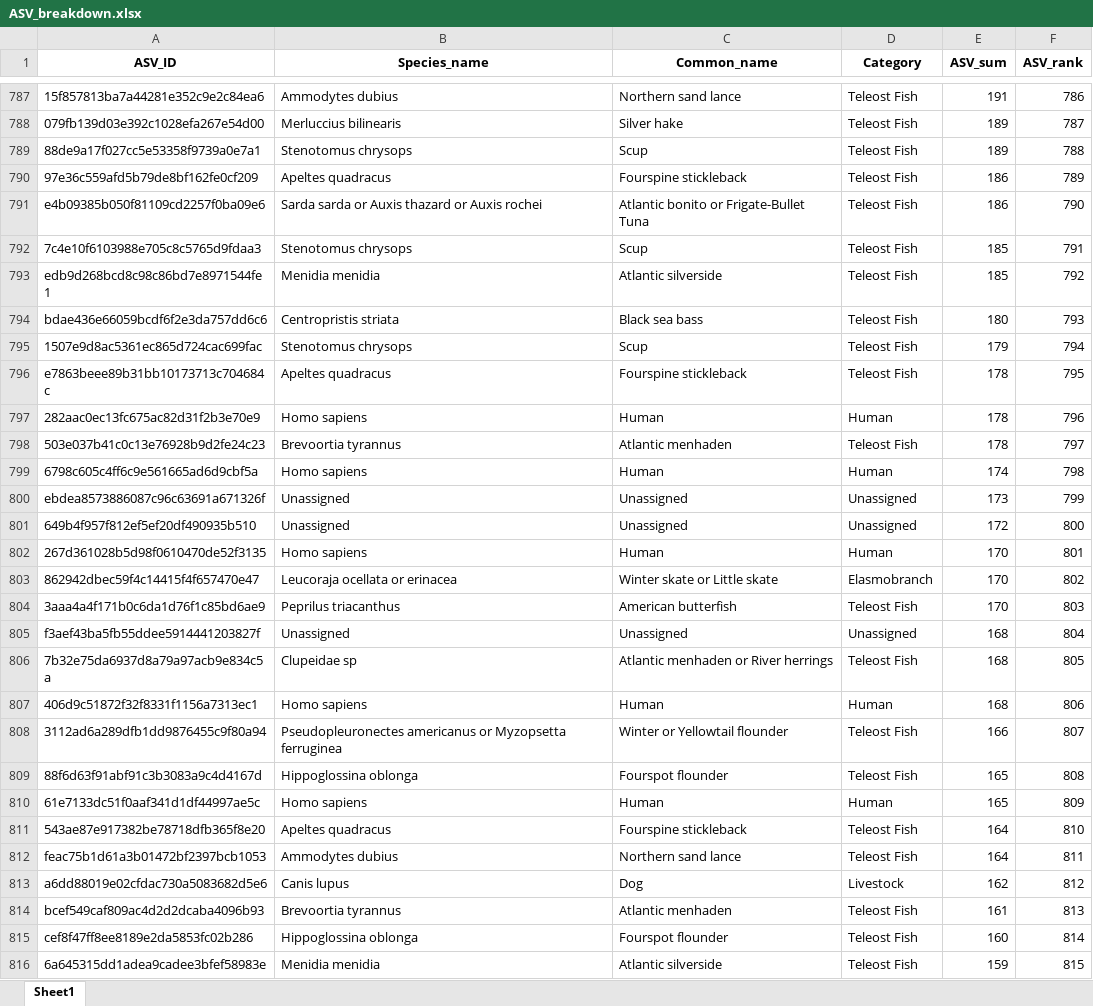
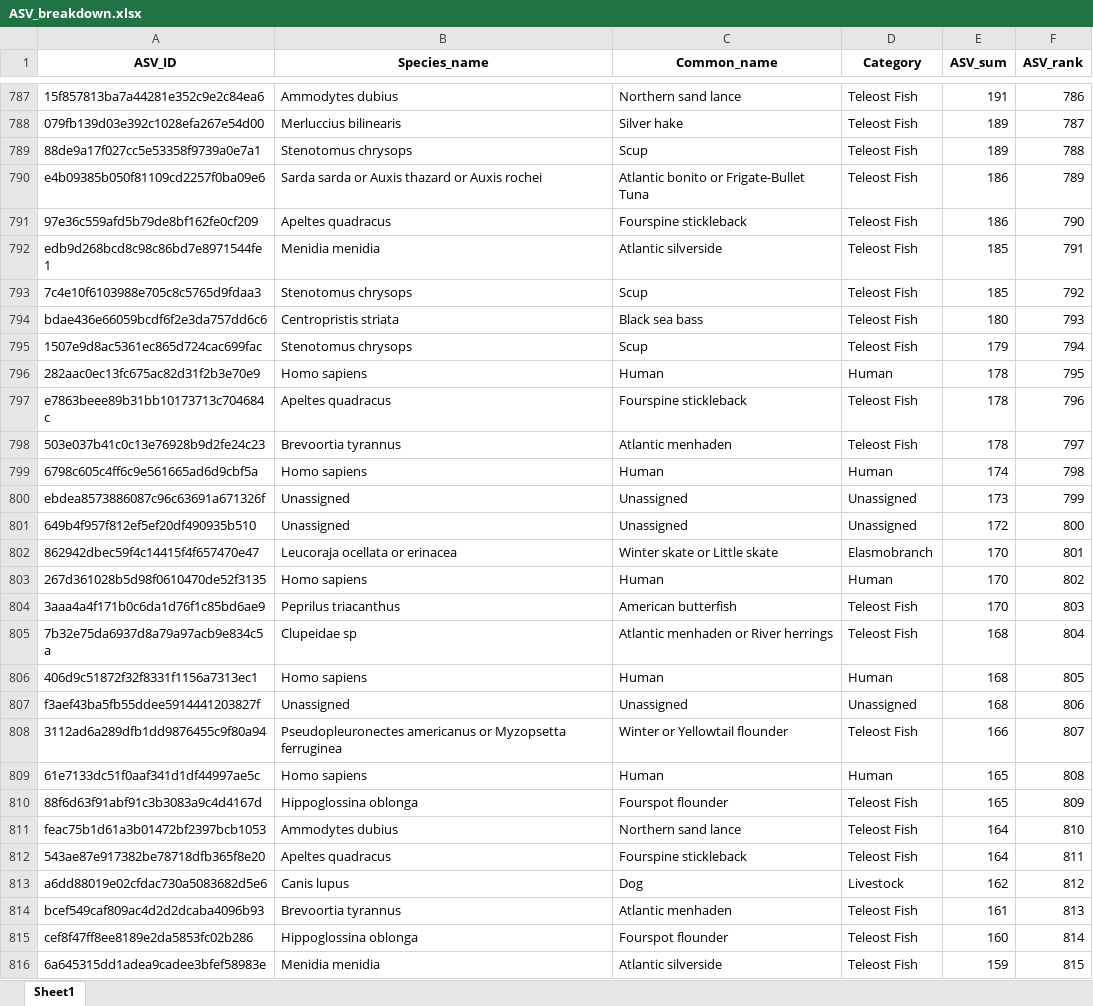
Before and after one commit to GMGI-Fisheries/resources, an Excel workbook: docs/eDNA 12S metab/example_output/ASV_breakdown.xlsx, sheet Sheet1, drawn as a sheet; only a part is shown, gaps mark what is left out; values as stored, in another font and other column widths than the file's, no borders; removed rows and columns are numbered as before the commit, all else as after; the diff covers the shown part only; the diff names each change by its address in the sheet, - before the commit and + after, or states it on an @@ line.

```diff
--- a/docs/eDNA 12S metab/example_output/ASV_breakdown.xlsx (sheet Sheet1)
+++ b/docs/eDNA 12S metab/example_output/ASV_breakdown.xlsx (sheet Sheet1)
-row 790: 97e36c559afd5b79de8bf162fe0cf209 | Apeltes quadracus | Fourspine stickleback | Teleost Fish | 186 | 789
-F790 (ASV_rank): 790
+F790 (ASV_rank): 789
-row 792: 7c4e10f6103988e705c8c5765d9fdaa3 | Stenotomus chrysops | Scup | Teleost Fish | 185 | 791
+row 791: 97e36c559afd5b79de8bf162fe0cf209 | Apeltes quadracus | Fourspine stickleback | Teleost Fish | 186 | 790
-F792 (ASV_rank): 792
+F792 (ASV_rank): 791
+row 793: 7c4e10f6103988e705c8c5765d9fdaa3 | Stenotomus chrysops | Scup | Teleost Fish | 185 | 792
-row 796: e7863beee89b31bb10173713c704684c | Apeltes quadracus | Fourspine stickleback | Teleost Fish | 178 | 795
-F796 (ASV_rank): 796
+F796 (ASV_rank): 795
+row 797: e7863beee89b31bb10173713c704684c | Apeltes quadracus | Fourspine stickleback | Teleost Fish | 178 | 796
-row 802: 267d361028b5d98f0610470de52f3135 | Homo sapiens | Human | Human | 170 | 801
-F802 (ASV_rank): 802
+F802 (ASV_rank): 801
+row 803: 267d361028b5d98f0610470de52f3135 | Homo sapiens | Human | Human | 170 | 802
-row 805: f3aef43ba5fb55ddee5914441203827f | Unassigned | Unassigned | Unassigned | 168 | 804
-F805 (ASV_rank): 805
+F805 (ASV_rank): 804
-F806 (ASV_rank): 806
+F806 (ASV_rank): 805
+row 807: f3aef43ba5fb55ddee5914441203827f | Unassigned | Unassigned | Unassigned | 168 | 806
-row 809: 88f6d63f91abf91c3b3083a9c4d4167d | Hippoglossina oblonga | Fourspot flounder | Teleost Fish | 165 | 808
-F809 (ASV_rank): 809
+F809 (ASV_rank): 808
-row 811: 543ae87e917382be78718dfb365f8e20 | Apeltes quadracus | Fourspine stickleback | Teleost Fish | 164 | 810
+row 810: 88f6d63f91abf91c3b3083a9c4d4167d | Hippoglossina oblonga | Fourspot flounder | Teleost Fish | 165 | 809
-F811 (ASV_rank): 811
+F811 (ASV_rank): 810
+row 812: 543ae87e917382be78718dfb365f8e20 | Apeltes quadracus | Fourspine stickleback | Teleost Fish | 164 | 811
```
Also changed, not shown: 96 added rows, 96 removed rows and 135 edited cells elsewhere in this sheet, docs/eDNA 12S metab/example_output/ASV_reads_filtered_out.xlsx, docs/eDNA 12S metab/example_output/Biodiversity.xlsx, 34 other files.
